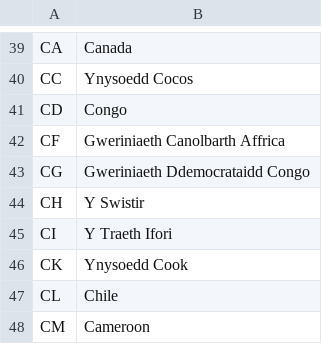
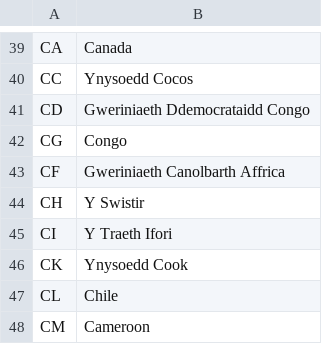
Before and after one commit to hmrc/address-lookup-frontend, a CSV file: conf/wco-countries.csv, drawn as a sheet; only a part is shown, gaps mark what is left out.

Commit message:
[PS] CIR-619 - Read welsh country name data from third party/object-store

```diff
--- a/conf/wco-countries.csv
+++ b/conf/wco-countries.csv
@@ -40,5 +40,5 @@ CA,Canada
 CC,Ynysoedd Cocos
-CD,Congo
+CD,Gweriniaeth Ddemocrataidd Congo
+CG,Congo
 CF,Gweriniaeth Canolbarth Affrica
-CG,Gweriniaeth Ddemocrataidd Congo
 CH,Y Swistir
```
Also changed, not shown: 27 other files.
